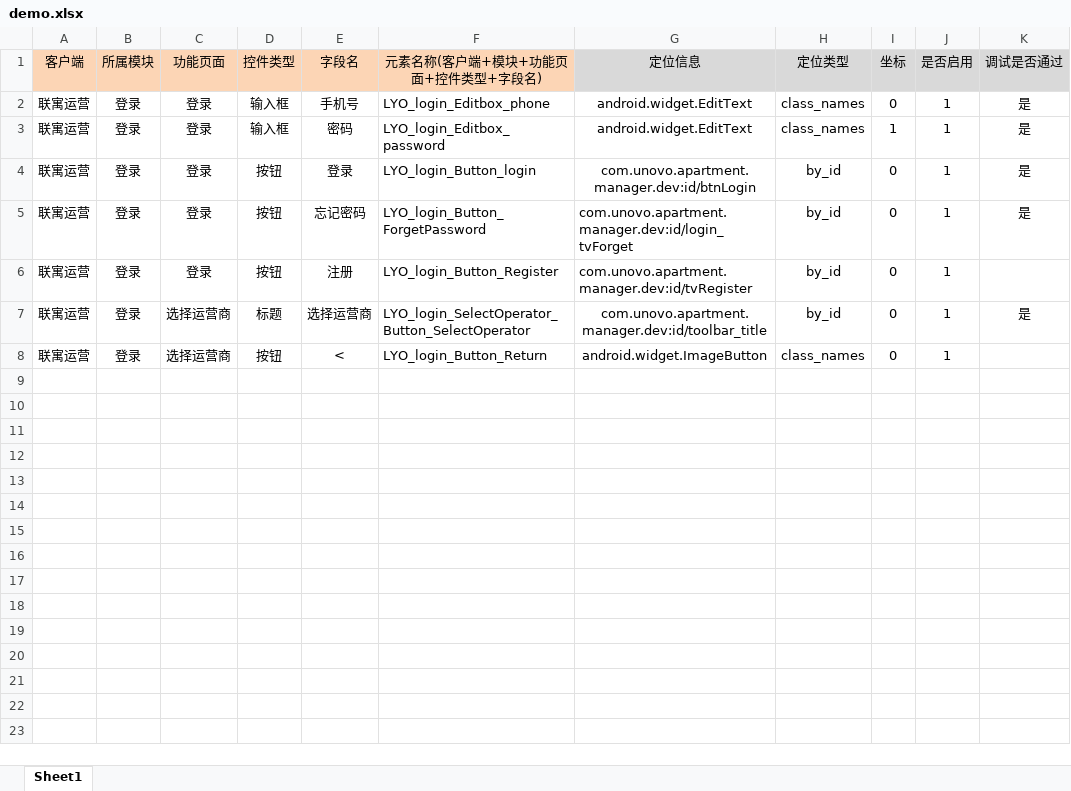
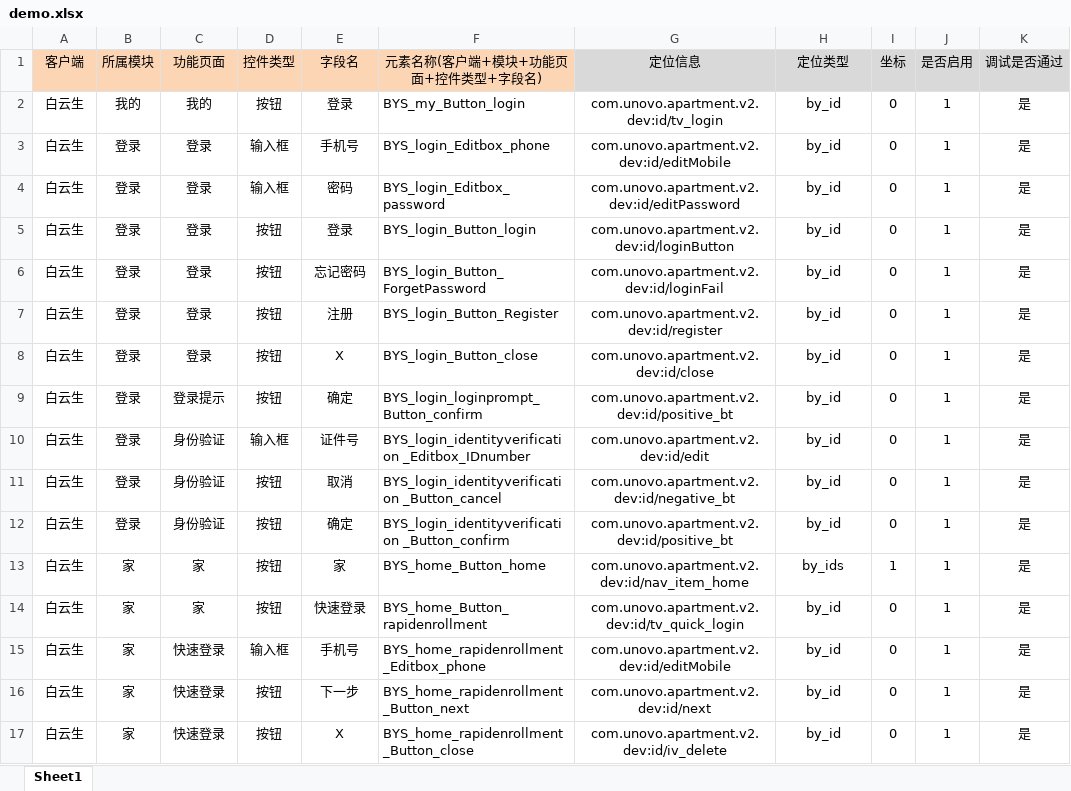
Before and after one commit to sunmars123/android-autoTest, an Excel workbook: img/demo.xlsx, sheet Sheet1, drawn as a sheet; only a part is shown; values as stored, in another font and other column widths than the file's, no borders; conditional formats not drawn; removed rows and columns are numbered as before the commit, all else as after; the diff covers the shown part only; the diff names each change by its address in the sheet, - before the commit and + after, or states it on an @@ line.

```diff
--- a/img/demo.xlsx (sheet Sheet1)
+++ b/img/demo.xlsx (sheet Sheet1)
+row 2: 白云生 | 我的 | 我的 | 按钮 | 登录 | BYS_my_Button_login | com.unovo.apartment.v2.dev:id/tv_login | by_id | 0 | 1 | 是
-A3:A7 (客户端): 联寓运营
+A3:A7 (客户端): 白云生
-F3 (元素名称(客户端+模块+功能页面+控件类型+字段名)): LYO_login_Editbox_phone
+F3 (元素名称(客户端+模块+功能页面+控件类型+字段名)): BYS_login_Editbox_phone
-G3 (定位信息): android.widget.EditText
+G3 (定位信息): com.unovo.apartment.v2.dev:id/editMobile
-H3:H4 (定位类型): class_names
+H3:H4 (定位类型): by_id
-F4 (元素名称(客户端+模块+功能页面+控件类型+字段名)): LYO_login_Editbox_password
+F4 (元素名称(客户端+模块+功能页面+控件类型+字段名)): BYS_login_Editbox_password
-G4 (定位信息): android.widget.EditText
+G4 (定位信息): com.unovo.apartment.v2.dev:id/editPassword
-I4 (坐标): 1
+I4 (坐标): 0
-F5 (元素名称(客户端+模块+功能页面+控件类型+字段名)): LYO_login_Button_login
+F5 (元素名称(客户端+模块+功能页面+控件类型+字段名)): BYS_login_Button_login
-G5 (定位信息): com.unovo.apartment.manager.dev:id/btnLogin
+G5 (定位信息): com.unovo.apartment.v2.dev:id/loginButton
-F6 (元素名称(客户端+模块+功能页面+控件类型+字段名)): LYO_login_Button_ForgetPassword
+F6 (元素名称(客户端+模块+功能页面+控件类型+字段名)): BYS_login_Button_ForgetPassword
-G6 (定位信息): com.unovo.apartment.manager.dev:id/login_tvForget
+G6 (定位信息): com.unovo.apartment.v2.dev:id/loginFail
-G6:G7 alignment: left
+G6:G7 alignment: center
-F7 (元素名称(客户端+模块+功能页面+控件类型+字段名)): LYO_login_Button_Register
+F7 (元素名称(客户端+模块+功能页面+控件类型+字段名)): BYS_login_Button_Register
-G7 (定位信息): com.unovo.apartment.manager.dev:id/tvRegister
+G7 (定位信息): com.unovo.apartment.v2.dev:id/register
-K7 (调试是否通过): (empty)
+K7 (调试是否通过): 是
+row 8: 白云生 | 登录 | 登录 | 按钮 | X | BYS_login_Button_close | com.unovo.apartment.v2.dev:id/close | by_id | 0 | 1 | 是
+row 9: 白云生 | 登录 | 登录提示 | 按钮 | 确定 | BYS_login_loginprompt_Button_confirm | com.unovo.apartment.v2.dev:id/positive_bt | by_id | 0 | 1 | 是
+row 10: 白云生 | 登录 | 身份验证 | 输入框 | 证件号 | BYS_login_identityverification _Editbox_IDnumber | com.unovo.apartment.v2.dev:id/edit | by_id | 0 | 1 | 是
-A11 (客户端): 联寓运营
+A11 (客户端): 白云生
-C11 (功能页面): 选择运营商
+C11 (功能页面): 身份验证
-D11 (控件类型): 标题
+D11 (控件类型): 按钮
-E11 (字段名): 选择运营商
+E11 (字段名): 取消
-F11 (元素名称(客户端+模块+功能页面+控件类型+字段名)): LYO_login_SelectOperator_Button_SelectOperator
+F11 (元素名称(客户端+模块+功能页面+控件类型+字段名)): BYS_login_identityverification _Button_cancel
-G11 (定位信息): com.unovo.apartment.manager.dev:id/toolbar_title
+G11 (定位信息): com.unovo.apartment.v2.dev:id/negative_bt
-row 8: 联寓运营 | 登录 | 选择运营商 | 按钮 | < | LYO_login_Button_Return | android.widget.ImageButton | class_names | 0 | 1
+row 12: 白云生 | 登录 | 身份验证 | 按钮 | 确定 | BYS_login_identityverification _Button_confirm | com.unovo.apartment.v2.dev:id/positive_bt | by_id | 0 | 1 | 是
+row 13: 白云生 | 家 | 家 | 按钮 | 家 | BYS_home_Button_home | com.unovo.apartment.v2.dev:id/nav_item_home | by_ids | 1 | 1 | 是
+row 14: 白云生 | 家 | 家 | 按钮 | 快速登录 | BYS_home_Button_rapidenrollment | com.unovo.apartment.v2.dev:id/tv_quick_login | by_id | 0 | 1 | 是
+row 15: 白云生 | 家 | 快速登录 | 输入框 | 手机号 | BYS_home_rapidenrollment_Editbox_phone | com.unovo.apartment.v2.dev:id/editMobile | by_id | 0 | 1 | 是
+row 16: 白云生 | 家 | 快速登录 | 按钮 | 下一步 | BYS_home_rapidenrollment_Button_next | com.unovo.apartment.v2.dev:id/next | by_id | 0 | 1 | 是
+row 17: 白云生 | 家 | 快速登录 | 按钮 | X | BYS_home_rapidenrollment_Button_close | com.unovo.apartment.v2.dev:id/iv_delete | by_id | 0 | 1 | 是
```
Also changed, not shown: 95 added rows elsewhere in this sheet, 11 other files.
